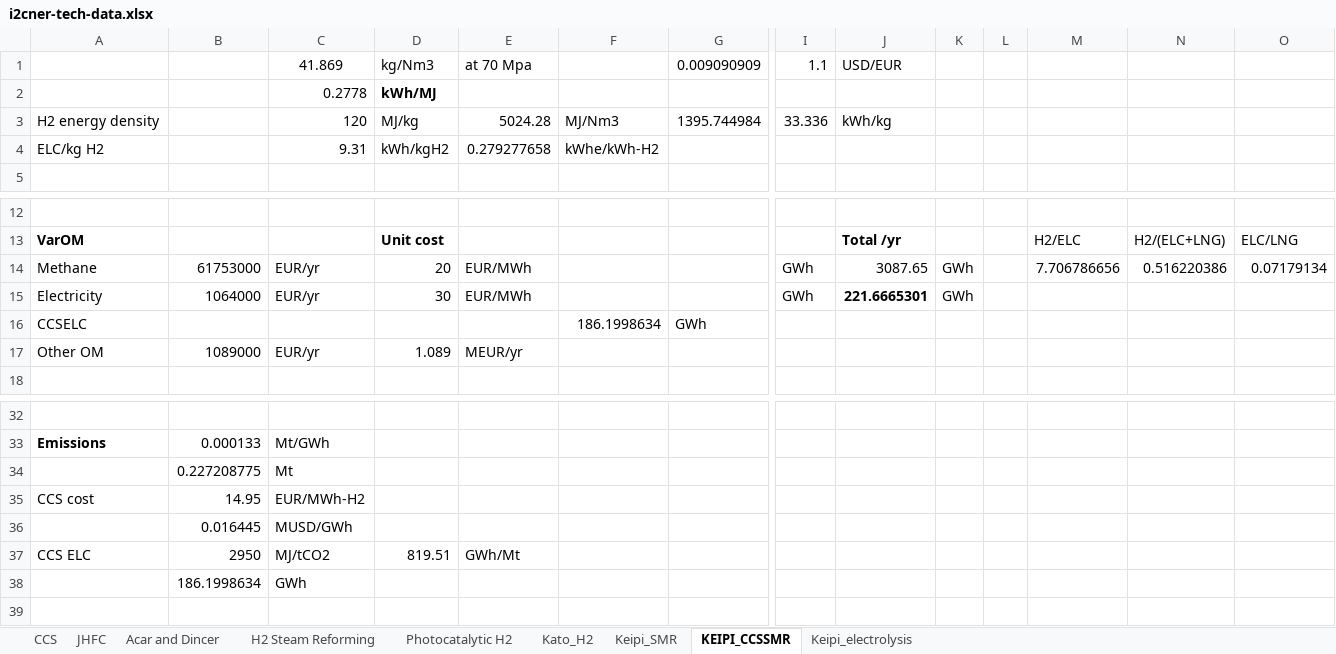
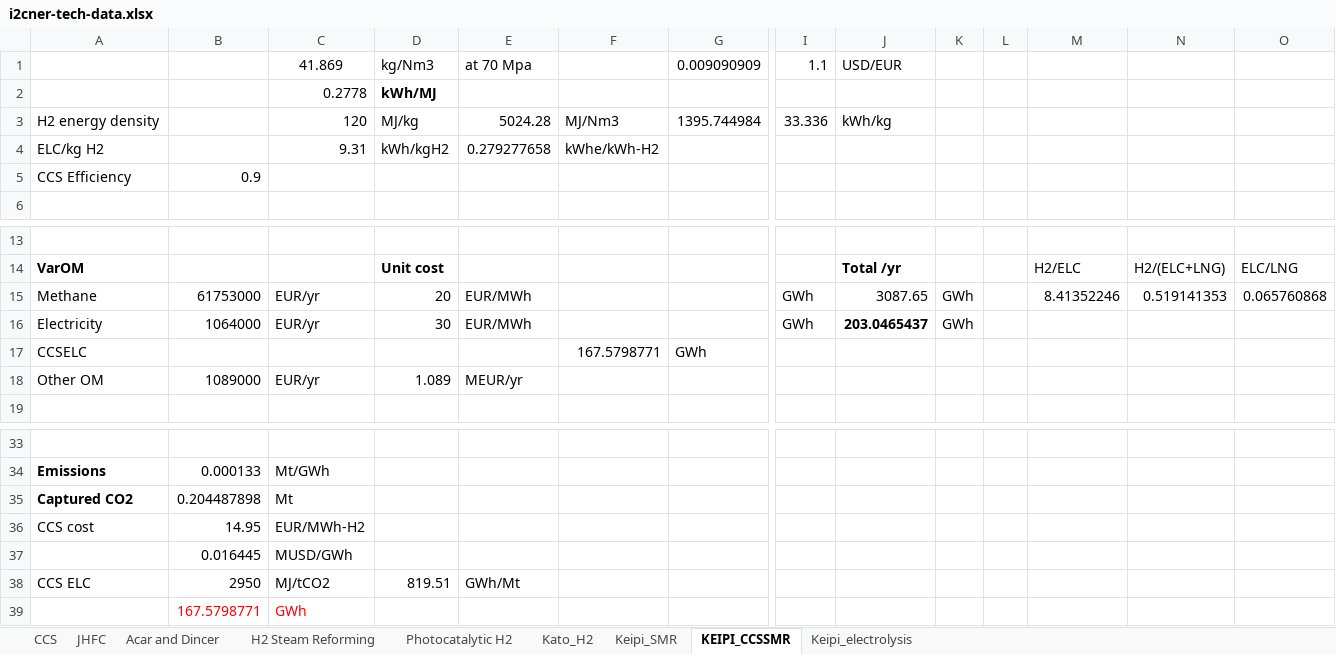
Before and after one commit to arfc/i2cner, an Excel workbook: data/i2cner-tech-data.xlsx, sheet KEIPI_CCSSMR, drawn as a sheet; only a part is shown, gaps mark what is left out; values as stored, in another font and other column widths than the file's, no borders; removed rows and columns are numbered as before the commit, all else as after; rows hold the shown columns only; the diff names each change by its address in the sheet, - before the commit and + after, or states it on an @@ line.

Commit message:
updated CCS, steam reforming data
Former-commit-id: 9317fa3749951c39e37a26bdabcfe63dce1977e5
Former-commit-id: 869d51b68e403b7dff7af169a5bce93258cc0334

```diff
--- a/data/i2cner-tech-data.xlsx (sheet KEIPI_CCSSMR)
+++ b/data/i2cner-tech-data.xlsx (sheet KEIPI_CCSSMR)
+row 5: CCS Efficiency | 0.9
-M15: 7.706786656
+M15: 8.41352246
-N15: 0.516220386
+N15: 0.519141353
-O15: 0.07179134
+O15: 0.065760868
-J16: 221.6665301
+J16: 203.0465437
-F17: 186.1998634
+F17: 167.5798771
-row 34:  | 0.227208775 | Mt
+row 35: Captured CO2 | 0.204487898 | Mt
-B39: 186.1998634
+B39: 167.5798771
-B39:C39 text colour: black
+B39:C39 text colour: #FF0000
```
Also changed, not shown: formulas that keep their value.
